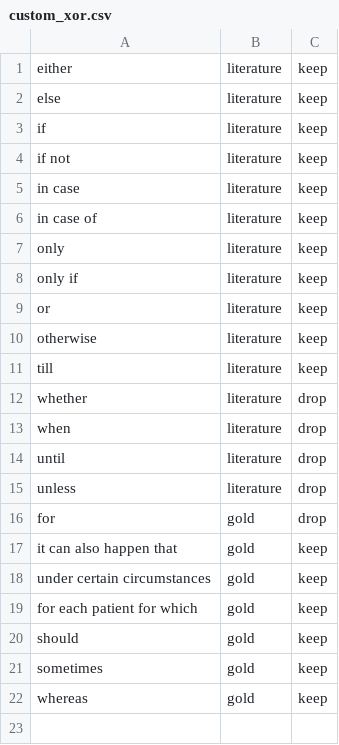
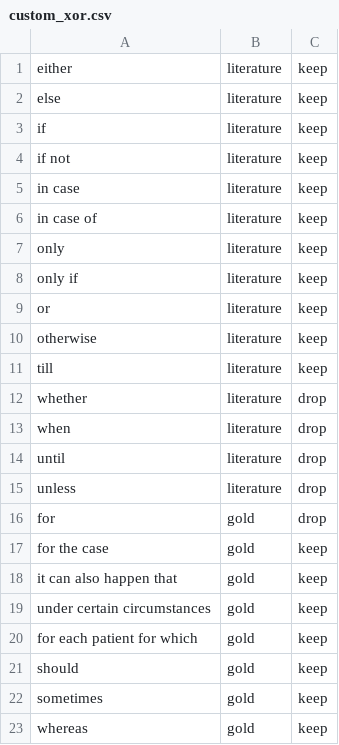
Before and after one commit to Janek7/gateway-extraction, a CSV file: data/keywords/custom_xor.csv, drawn as a sheet; the diff names each change by its address in the sheet, - before the commit and + after, or states it on an @@ line.

Commit message:
KeywordsApproach: add multiple branch gateway allowed param

```diff
--- a/data/keywords/custom_xor.csv
+++ b/data/keywords/custom_xor.csv
+row 17: for the case | gold | keep
```
Also changed, not shown: 3 other files.
